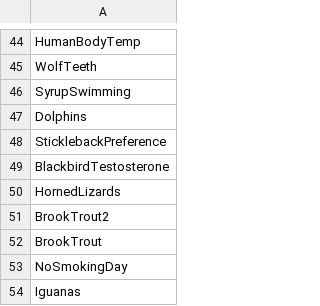
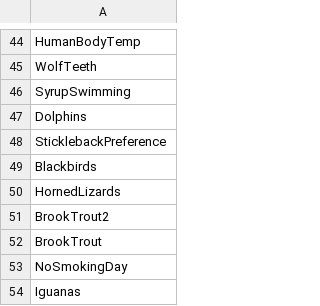
Before and after one commit to Middleton-Lab/abd, a CSV file: datasets/dataNames.csv, drawn as a sheet; only a part is shown, gaps mark what is left out; the diff covers the shown part only.

```diff
--- a/datasets/dataNames.csv
+++ b/datasets/dataNames.csv
@@ -48,3 +48,3 @@ Dolphins
 SticklebackPreference
-BlackbirdTestosterone
+Blackbirds
 HornedLizards
```
Also changed, not shown: 17 edited cells elsewhere in this file, 1 other file.
